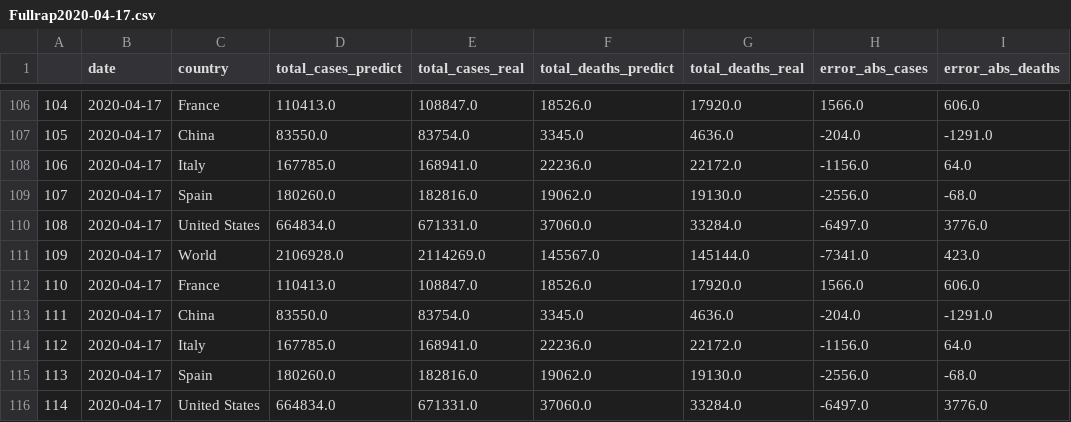
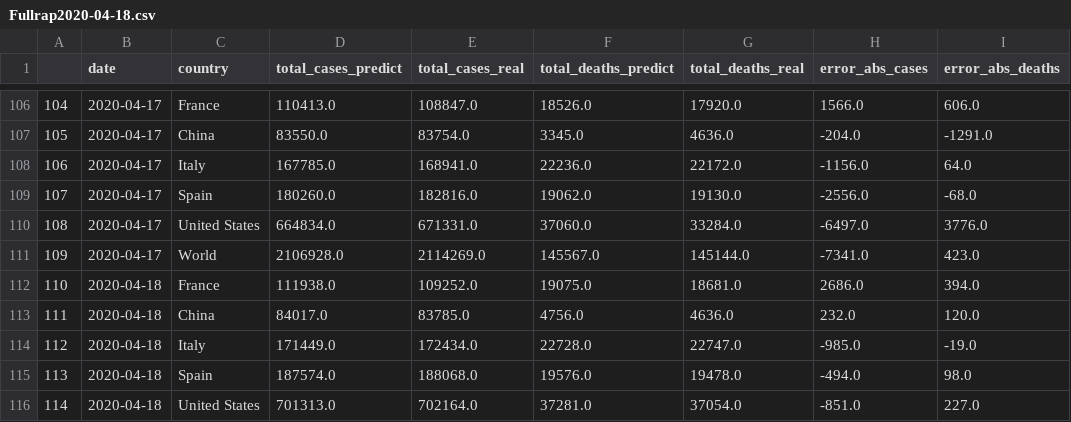
Before and after one commit to Nico-Facto/Covid-19, a CSV file: AzureSC/Rapport/Fullrap2020-04-18.csv (was AzureSC/Rapport/Fullrap2020-04-17.csv), drawn as a sheet; only a part is shown, gaps mark what is left out; the diff covers the shown part only.

Commit message:
data 2020-04-18

```diff
--- a/AzureSC/Rapport/Fullrap2020-04-17.csv
+++ b/AzureSC/Rapport/Fullrap2020-04-18.csv
@@ -111,6 +111,6 @@
 109,2020-04-17,World,2106928.0,2114269.0,145567.0,145144.0,-7341.0,423.0
-110,2020-04-17,France,110413.0,108847.0,18526.0,17920.0,1566.0,606.0
-111,2020-04-17,China,83550.0,83754.0,3345.0,4636.0,-204.0,-1291.0
-112,2020-04-17,Italy,167785.0,168941.0,22236.0,22172.0,-1156.0,64.0
-113,2020-04-17,Spain,180260.0,182816.0,19062.0,19130.0,-2556.0,-68.0
-114,2020-04-17,United States,664834.0,671331.0,37060.0,33284.0,-6497.0,3776.0
+110,2020-04-18,France,111938.0,109252.0,19075.0,18681.0,2686.0,394.0
+111,2020-04-18,China,84017.0,83785.0,4756.0,4636.0,232.0,120.0
+112,2020-04-18,Italy,171449.0,172434.0,22728.0,22747.0,-985.0,-19.0
+113,2020-04-18,Spain,187574.0,188068.0,19576.0,19478.0,-494.0,98.0
+114,2020-04-18,United States,701313.0,702164.0,37281.0,37054.0,-851.0,227.0
```
Also changed, not shown: 7 edited cells elsewhere in this file, 10 other files.
